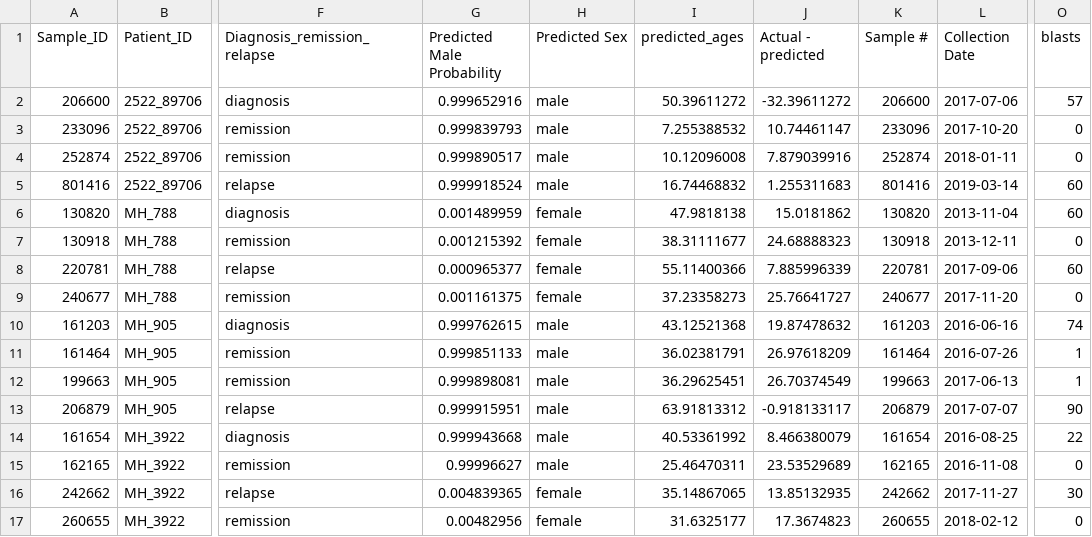
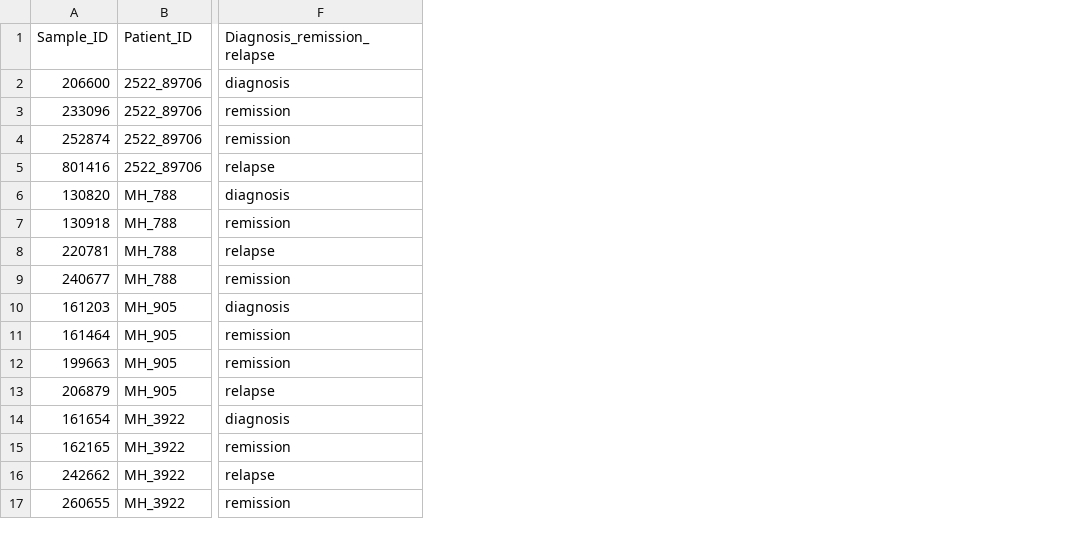
Before and after one commit to abelson-lab/DNA-Methylation-Instability, a CSV file: data/longitudinal_AML/BM_clinical_data.csv, drawn as a sheet; only a part is shown, gaps mark what is left out; the diff names each change by its address in the sheet, - before the commit and + after, or states it on an @@ line.

Commit message:
updated clinical data

```diff
--- a/data/longitudinal_AML/BM_clinical_data.csv
+++ b/data/longitudinal_AML/BM_clinical_data.csv
-column G (Predicted Male Probability), rows 2-17: 0.999652916 | 0.999839793 | 0.999890517 | 0.999918524 | 0.001489959 | 0.001215392 | 0.000965377 | 0.001161375 | 0.999762615 | 0.999851133 | 0.999898081 | 0.999915951 | 0.999943668 | 0.99996627 | 0.004839365 | 0.00482956
-column H (Predicted Sex), rows 2-17: male | male | male | male | female | female | female | female | male | male | male | male | male | male | female | female
-column I (predicted_ages), rows 2-17: 50.39611272 | 7.255388532 | 10.12096008 | 16.74468832 | 47.9818138 | 38.31111677 | 55.11400366 | 37.23358273 | 43.12521368 | 36.02381791 | 36.29625451 | 63.91813312 | 40.53361992 | 25.46470311 | 35.14867065 | 31.6325177
-column J (Actual - predicted), rows 2-17: -32.39611272 | 10.74461147 | 7.879039916 | 1.255311683 | 15.0181862 | 24.68888323 | 7.885996339 | 25.76641727 | 19.87478632 | 26.97618209 | 26.70374549 | -0.918133117 | 8.466380079 | 23.53529689 | 13.85132935 | 17.3674823
-column K (Sample #), rows 2-17: 206600 | 233096 | 252874 | 801416 | 130820 | 130918 | 220781 | 240677 | 161203 | 161464 | 199663 | 206879 | 161654 | 162165 | 242662 | 260655
-column L (Collection Date), rows 2-17: 2017-07-06 | 2017-10-20 | 2018-01-11 | 2019-03-14 | 2013-11-04 | 2013-12-11 | 2017-09-06 | 2017-11-20 | 2016-06-16 | 2016-07-26 | 2017-06-13 | 2017-07-07 | 2016-08-25 | 2016-11-08 | 2017-11-27 | 2018-02-12
-column O (blasts), rows 2-17: 57 | 0 | 0 | 60 | 60 | 0 | 60 | 0 | 74 | 1 | 1 | 90 | 22 | 0 | 30 | 0
```
